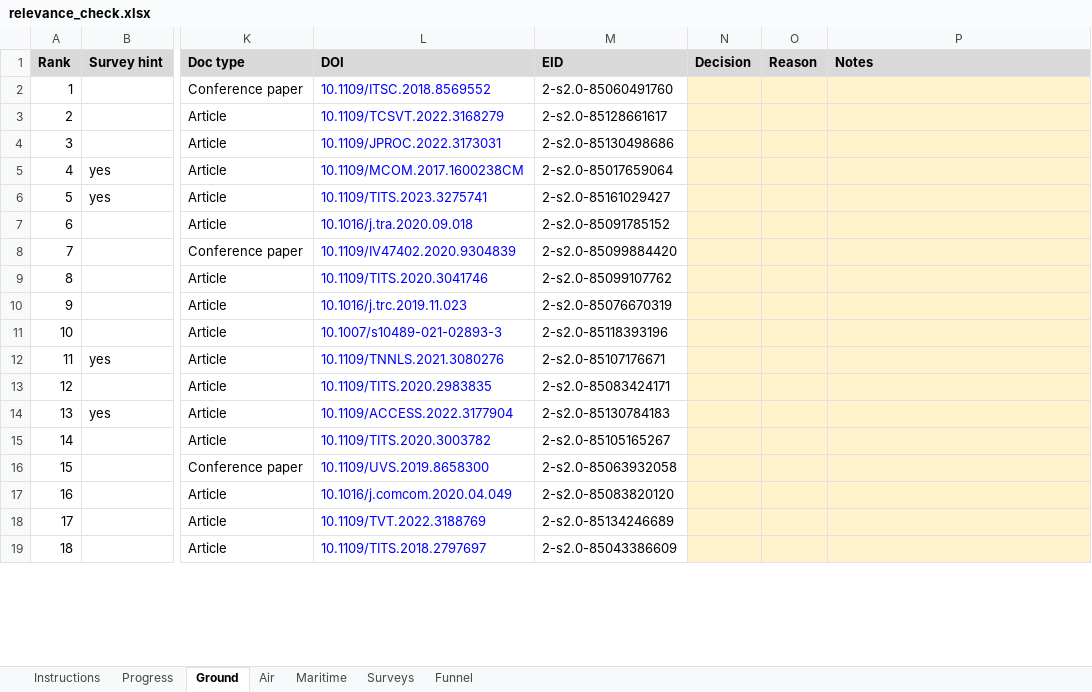
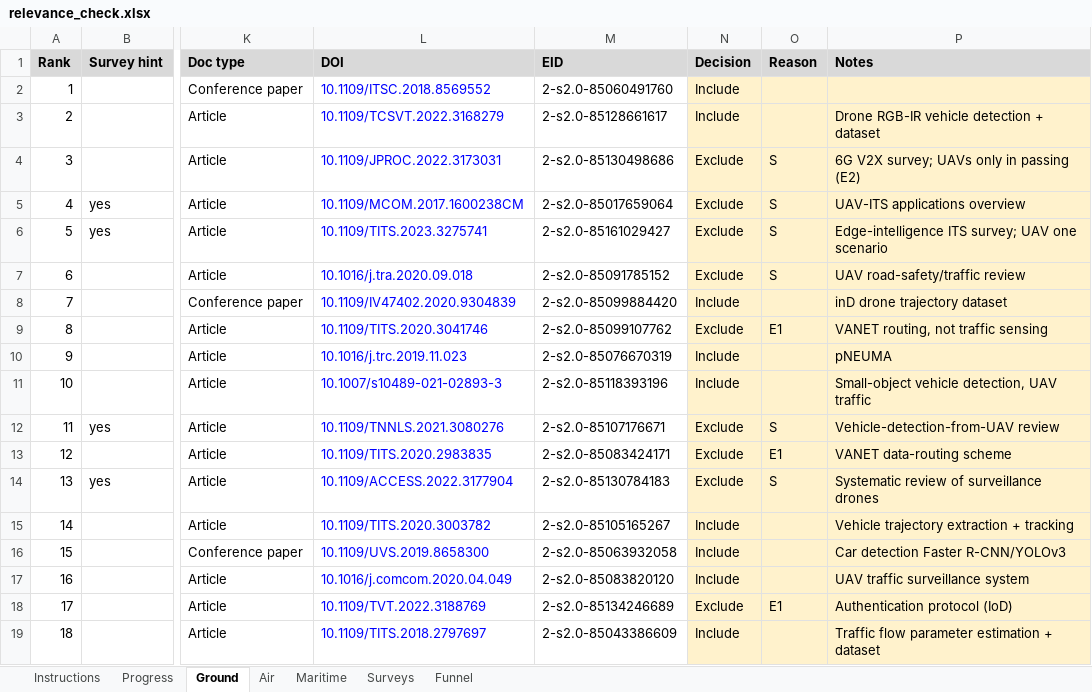
Before and after one commit to ferociouslion555/uav-intelligence, an Excel workbook: relevance_check.xlsx, sheet Ground, drawn as a sheet; only a part is shown, gaps mark what is left out; values as stored, in another font and other column widths than the file's, no borders; charts and pictures and conditional formats not drawn; the diff covers the shown part only; the diff names each change by its address in the sheet, - before the commit and + after, or states it on an @@ line.

Commit message:
Fill relevance_check.xlsx: screening decisions for all three domains + surveys
Applied the confirmed C1-C3 criteria and S/E1-E4 reason codes in rank order,
core pool then recent pool, stopping at 20 core + 5 recent includes per
domain, per the Instructions tab.

Results (stopping rank in parentheses):
- Ground: 20 core (rank 44) + 5 recent (rank 8). Excl 27 (S x10, E1 x13, E4 x4).
- Air:    20 core (rank 109) + 5 recent (rank 18). Excl ~98. Air ran deep
          exactly as expected under the drone-detection purpose test.
- Maritime: 20 core (rank 21) + 5 recent (rank 6). Excl 3; domain is highly
          on-topic (COLREGs collision avoidance + SAR + detection).
- Surveys: 2 per domain (6 total), background only.
- Progress tab now reads Done for all domains and Surveys.

Rule application notes:
- Drone/aircraft detection decided by STATED PURPOSE: detect-and-avoid /
  air-to-air / non-cooperative UTM surveillance = Include; security
  (unauthorized/rogue/amateur/intrusion/mitigation) or no stated purpose = E1.
  This kept the detect-and-avoid cluster (air-to-air detection, see-and-avoid,
  ACAS X) and removed the counter-UAS / RF-fingerprint / anti-drone cluster.
- Comms decided by purpose: UTM C2 links / 5G-6G drone traffic mgmt / data
  offloading for traffic monitoring = Include; VANET routing, authentication,
  energy trading, generic MEC/caching = E1.
- Datasets (highD, inD, exiD, rounD, SIND, CitySim, AU-AIR, pNEUMA,
  WaterScenes, USVInland-class) = Include.
- Surveys coded S (first in the S,E1-E4 order).

Unsure = 4 of 205 decided rows (2.0%, well under the 10% threshold):
  Air core 34 (6G-UTM 'A Perspective': borderline E3/S vs background Include)
  Air core 82 (Dogfight drone-from-drone: air-to-air detection but purpose
    stated as generic surroundings-awareness, not explicit DAA)
  Air core 93 (Swarm-LIO: fleet-coordination-adjacent but core is odometry)
  Air recent 3 (open-water SAR detection = maritime content sitting in the
    air pool; domain mismatch)
These four are flagged in Notes for us to resolve together before coding.

```diff
--- a/relevance_check.xlsx (sheet Ground)
+++ b/relevance_check.xlsx (sheet Ground)
-N2:N3 (Decision): (empty)
+N2:N3 (Decision): Include
-P3 (Notes): (empty)
+P3 (Notes): Drone RGB-IR vehicle detection + dataset
-N4:N7 (Decision): (empty)
+N4:N7 (Decision): Exclude
-O4:O7 (Reason): (empty)
+O4:O7 (Reason): S
-P4 (Notes): (empty)
+P4 (Notes): 6G V2X survey; UAVs only in passing (E2)
-P5 (Notes): (empty)
+P5 (Notes): UAV-ITS applications overview
-P6 (Notes): (empty)
+P6 (Notes): Edge-intelligence ITS survey; UAV one scenario
-P7 (Notes): (empty)
+P7 (Notes): UAV road-safety/traffic review
-N8 (Decision): (empty)
+N8 (Decision): Include
-P8 (Notes): (empty)
+P8 (Notes): inD drone trajectory dataset
-N9 (Decision): (empty)
+N9 (Decision): Exclude
-O9 (Reason): (empty)
+O9 (Reason): E1
-P9 (Notes): (empty)
+P9 (Notes): VANET routing, not traffic sensing
-N10:N11 (Decision): (empty)
+N10:N11 (Decision): Include
-P10 (Notes): (empty)
+P10 (Notes): pNEUMA
-P11 (Notes): (empty)
+P11 (Notes): Small-object vehicle detection, UAV traffic
-N12:N14 (Decision): (empty)
+N12:N14 (Decision): Exclude
-O12 (Reason): (empty)
+O12 (Reason): S
-P12 (Notes): (empty)
+P12 (Notes): Vehicle-detection-from-UAV review
-O13 (Reason): (empty)
+O13 (Reason): E1
-P13 (Notes): (empty)
+P13 (Notes): VANET data-routing scheme
-O14 (Reason): (empty)
+O14 (Reason): S
-P14 (Notes): (empty)
+P14 (Notes): Systematic review of surveillance drones
-N15:N17 (Decision): (empty)
+N15:N17 (Decision): Include
-P15 (Notes): (empty)
+P15 (Notes): Vehicle trajectory extraction + tracking
-P16 (Notes): (empty)
+P16 (Notes): Car detection Faster R-CNN/YOLOv3
-P17 (Notes): (empty)
+P17 (Notes): UAV traffic surveillance system
-N18 (Decision): (empty)
+N18 (Decision): Exclude
-O18 (Reason): (empty)
+O18 (Reason): E1
-P18 (Notes): (empty)
+P18 (Notes): Authentication protocol (IoD)
-N19 (Decision): (empty)
+N19 (Decision): Include
-P19 (Notes): (empty)
+P19 (Notes): Traffic flow parameter estimation + dataset
```
Also changed, not shown: 86 edited cells elsewhere in this sheet, sheet Air, sheet Maritime, sheet Progress, sheet Surveys, formulas that keep their value.
